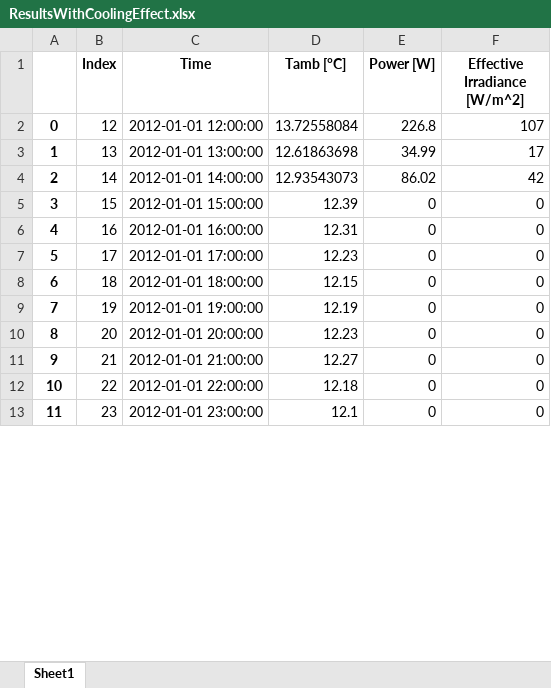
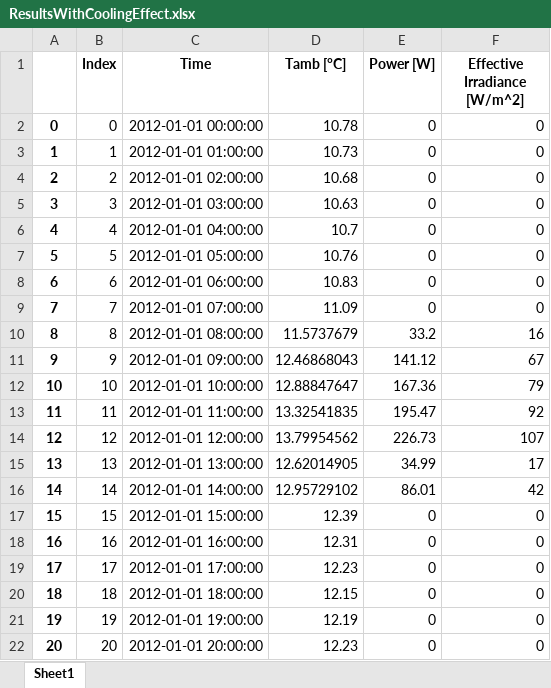
Before and after one commit to hamzaable/Modelling-of-Solar-Roof-Tiles, an Excel workbook: ResultsWithCoolingEffect.xlsx, sheet Sheet1, drawn as a sheet; only a part is shown; the shorter side is filled out with more unchanged rows; values as stored, in another font and other column widths than the file's, no borders; addresses are those after the commit; the diff covers the shown part only; the diff names each change by its address in the sheet, - before the commit and + after, or states it on an @@ line.

```diff
--- a/ResultsWithCoolingEffect.xlsx (sheet Sheet1)
+++ b/ResultsWithCoolingEffect.xlsx (sheet Sheet1)
+row 2: 0 | 0 | 2012-01-01 00:00:00 | 10.78 | 0 | 0
+row 3: 1 | 1 | 2012-01-01 01:00:00 | 10.73 | 0 | 0
+row 4: 2 | 2 | 2012-01-01 02:00:00 | 10.68 | 0 | 0
+row 5: 3 | 3 | 2012-01-01 03:00:00 | 10.63 | 0 | 0
+row 6: 4 | 4 | 2012-01-01 04:00:00 | 10.7 | 0 | 0
+row 7: 5 | 5 | 2012-01-01 05:00:00 | 10.76 | 0 | 0
+row 8: 6 | 6 | 2012-01-01 06:00:00 | 10.83 | 0 | 0
+row 9: 7 | 7 | 2012-01-01 07:00:00 | 11.09 | 0 | 0
+row 10: 8 | 8 | 2012-01-01 08:00:00 | 11.5737679 | 33.2 | 16
+row 11: 9 | 9 | 2012-01-01 09:00:00 | 12.46868043 | 141.12 | 67
+row 12: 10 | 10 | 2012-01-01 10:00:00 | 12.88847647 | 167.36 | 79
+row 13: 11 | 11 | 2012-01-01 11:00:00 | 13.32541835 | 195.47 | 92
@@ column A renumbered between rows 14 and 25 @@
-D14 (Tamb [°C]): 13.72558084
+D14 (Tamb [°C]): 13.79954562
-E14 (Power [W]): 226.8
+E14 (Power [W]): 226.73
-D15 (Tamb [°C]): 12.61863698
+D15 (Tamb [°C]): 12.62014905
-D16 (Tamb [°C]): 12.93543073
+D16 (Tamb [°C]): 12.95729102
-E16 (Power [W]): 86.02
+E16 (Power [W]): 86.01
```
Also changed, not shown: 1 added row and 25 removed rows elsewhere in this sheet.
